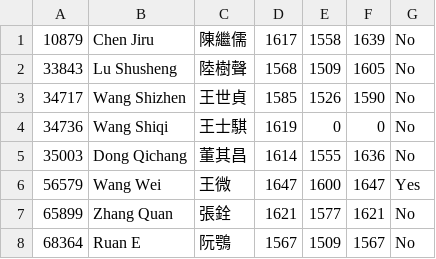
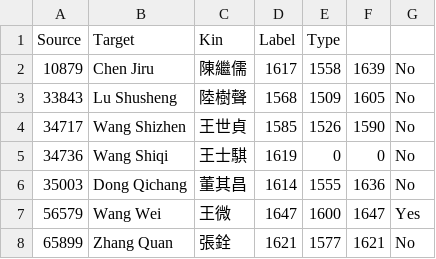
Before and after one commit to vierth/hackingchinesestudies2023, a TSV file: code/filtered_nodes.tsv, drawn as a sheet; only a part is shown; the shorter side is filled out with more unchanged rows; the diff names each change by its address in the sheet, - before the commit and + after, or states it on an @@ line.

Commit message:
filtered nodes edit

```diff
--- a/code/filtered_nodes.tsv
+++ b/code/filtered_nodes.tsv
+row 1: Source | Target | Kin | Label | Type
```
Also changed, not shown: 1 other file.
